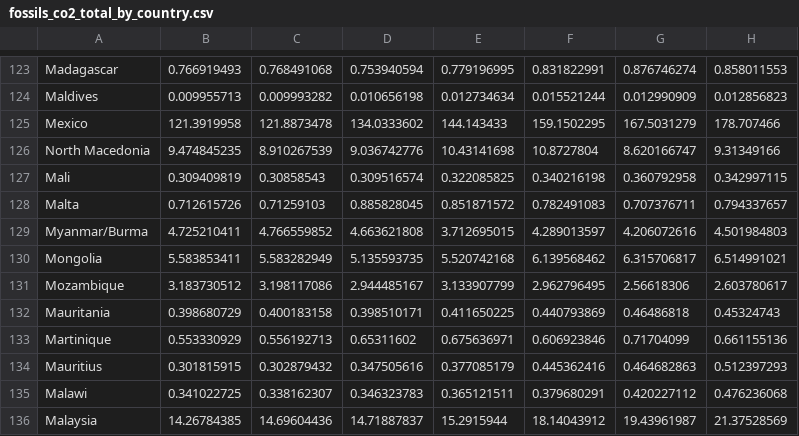
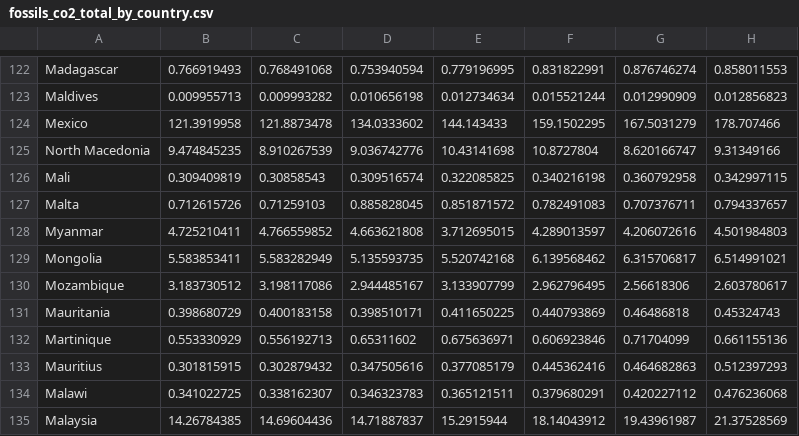
Before and after one commit to rizlanhkm/FIT3179_a2, a CSV file: csv_data/fossils_co2_total_by_country.csv, drawn as a sheet; only a part is shown, gaps mark what is left out; addresses are those after the commit; the diff covers the shown part only; the diff names each change by its address in the sheet, - before the commit and + after, or states it on an @@ line.

Commit message:
Update fossils_co2_total_by_country.csv

```diff
--- a/csv_data/fossils_co2_total_by_country.csv
+++ b/csv_data/fossils_co2_total_by_country.csv
-A128: Myanmar/Burma
+A128: Myanmar
```
Also changed, not shown: 3 removed rows and 3 edited cells elsewhere in this file.
